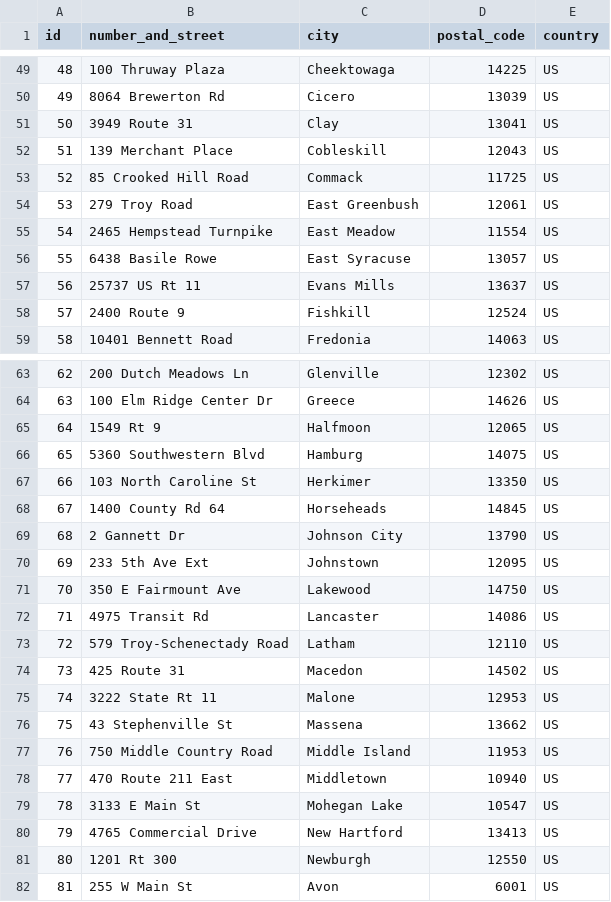
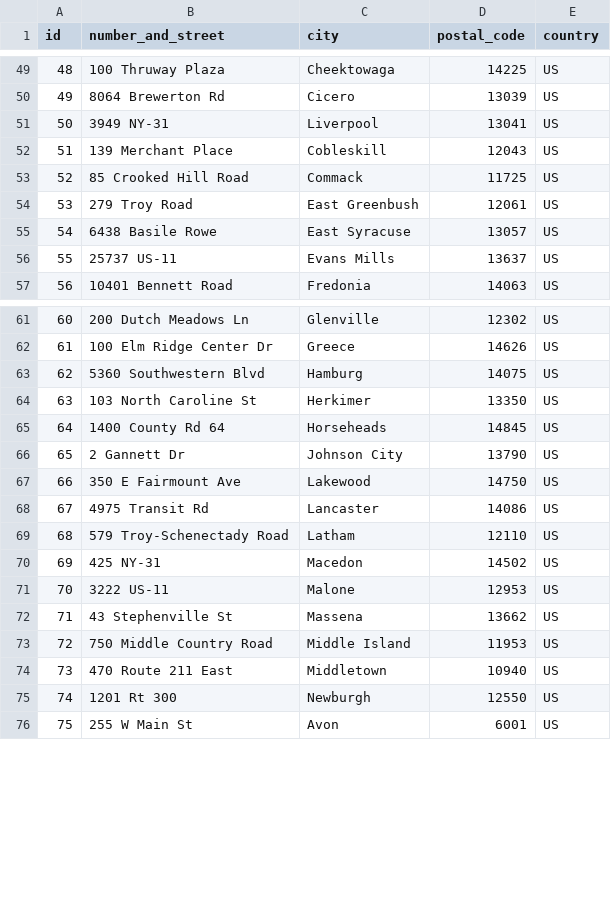
Before and after one commit to thisfncodeio/Rocket_Elevators_API, a CSV file: db/Address.csv, drawn as a sheet; only a part is shown, gaps mark what is left out; removed rows and columns are numbered as before the commit, all else as after; the diff covers the shown part only; the diff names each change by its address in the sheet, - before the commit and + after, or states it on an @@ line.

Commit message:
updated Address.csv

```diff
--- a/db/Address.csv
+++ b/db/Address.csv
-B51 (number_and_street): 3949 Route 31
+B51 (number_and_street): 3949 NY-31
-C51 (city): Clay
+C51 (city): Liverpool
-row 55: 54 | 2465 Hempstead Turnpike | East Meadow | 11554 | US
@@ column A (id) renumbered from row 55 down @@
-B56 (number_and_street): 25737 US Rt 11
+B56 (number_and_street): 25737 US-11
-row 58: 57 | 2400 Route 9 | Fishkill | 12524 | US
-row 65: 64 | 1549 Rt 9 | Halfmoon | 12065 | US
-row 70: 69 | 233 5th Ave Ext | Johnstown | 12095 | US
-B70 (number_and_street): 425 Route 31
+B70 (number_and_street): 425 NY-31
-B71 (number_and_street): 3222 State Rt 11
+B71 (number_and_street): 3222 US-11
-row 79: 78 | 3133 E Main St | Mohegan Lake | 10547 | US
-row 80: 79 | 4765 Commercial Drive | New Hartford | 13413 | US
```
Also changed, not shown: 2 removed rows and 5 edited cells elsewhere in this file, 1 other file.
